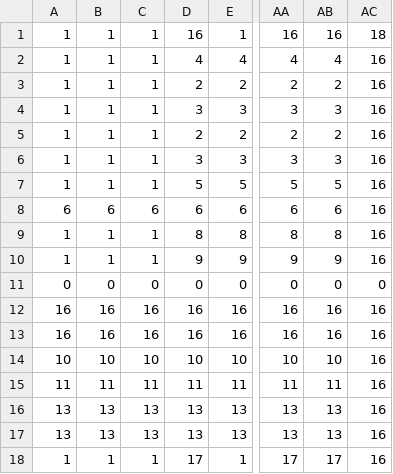
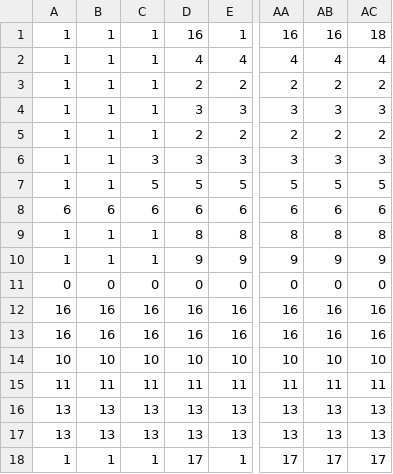
Before and after one commit to EmilianaGirardi/Compilador, a CSV file: src/AnalizadorLexico/Matriz/AccionesSemanticas-MatrizEstados.csv, drawn as a sheet; only a part is shown, gaps mark what is left out; the diff names each change by its address in the sheet, - before the commit and + after, or states it on an @@ line.

```diff
--- a/src/AnalizadorLexico/Matriz/AccionesSemanticas-MatrizEstados.csv
+++ b/src/AnalizadorLexico/Matriz/AccionesSemanticas-MatrizEstados.csv
-AC2: 16
+AC2: 4
-AC3: 16
+AC3: 2
-AC4: 16
+AC4: 3
-AC5: 16
+AC5: 2
-C6: 1
+C6: 3
-AC6: 16
+AC6: 3
-C7: 1
+C7: 5
-AC7: 16
+AC7: 5
-AC8: 16
+AC8: 6
-AC9: 16
+AC9: 8
-AC10: 16
+AC10: 9
-AC14: 16
+AC14: 10
-AC15: 16
+AC15: 11
-AC16:AC17: 16
+AC16:AC17: 13
-AC18: 16
+AC18: 17
```
Also changed, not shown: 19 other files.
